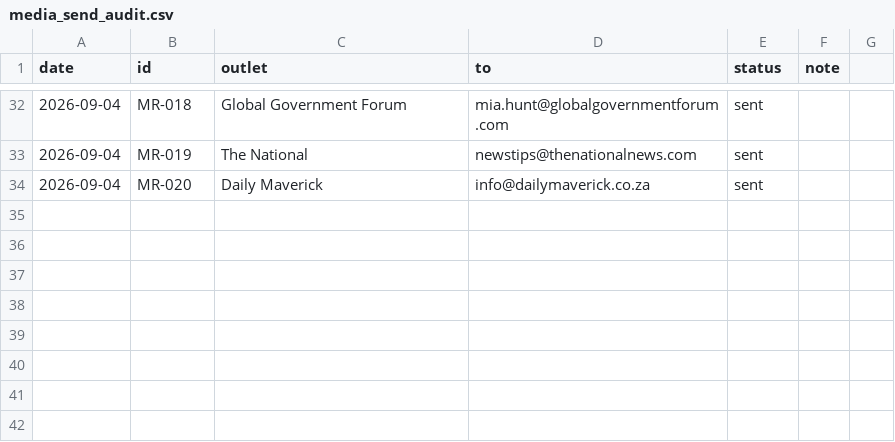
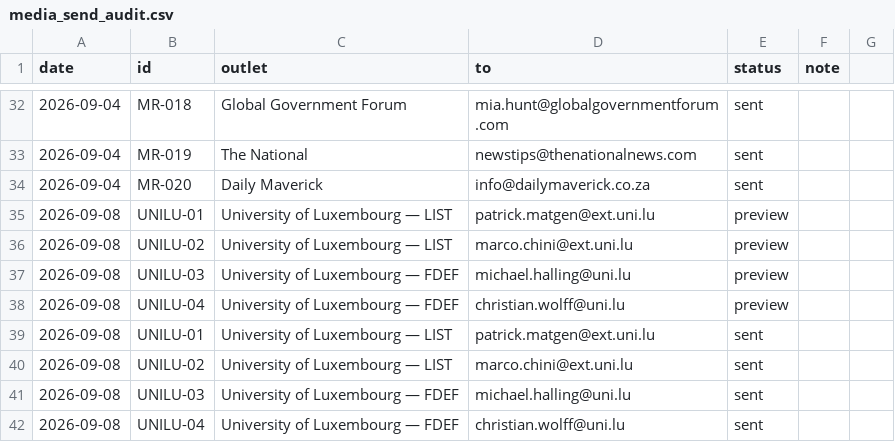
Before and after one commit to Motaz3d/HydraShield, a CSV file: hydra-shield-platform/marketing/outreach/media_send_audit.csv, drawn as a sheet; only a part is shown, gaps mark what is left out; the diff names each change by its address in the sheet, - before the commit and + after, or states it on an @@ line.

Commit message:
UniLu supervisors tier1 (UNILU-01..04): sent 2026-09-08 from info@talaix.com

```diff
--- a/hydra-shield-platform/marketing/outreach/media_send_audit.csv
+++ b/hydra-shield-platform/marketing/outreach/media_send_audit.csv
+row 35: 2026-09-08 | UNILU-01 | University of Luxembourg — LIST | patrick.matgen@ext.uni.lu | preview
+row 36: 2026-09-08 | UNILU-02 | University of Luxembourg — LIST | marco.chini@ext.uni.lu | preview
+row 37: 2026-09-08 | UNILU-03 | University of Luxembourg — FDEF | michael.halling@uni.lu | preview
+row 38: 2026-09-08 | UNILU-04 | University of Luxembourg — FDEF | christian.wolff@uni.lu | preview
+row 39: 2026-09-08 | UNILU-01 | University of Luxembourg — LIST | patrick.matgen@ext.uni.lu | sent
+row 40: 2026-09-08 | UNILU-02 | University of Luxembourg — LIST | marco.chini@ext.uni.lu | sent
+row 41: 2026-09-08 | UNILU-03 | University of Luxembourg — FDEF | michael.halling@uni.lu | sent
+row 42: 2026-09-08 | UNILU-04 | University of Luxembourg — FDEF | christian.wolff@uni.lu | sent
```
Also changed, not shown: 1 other file.
